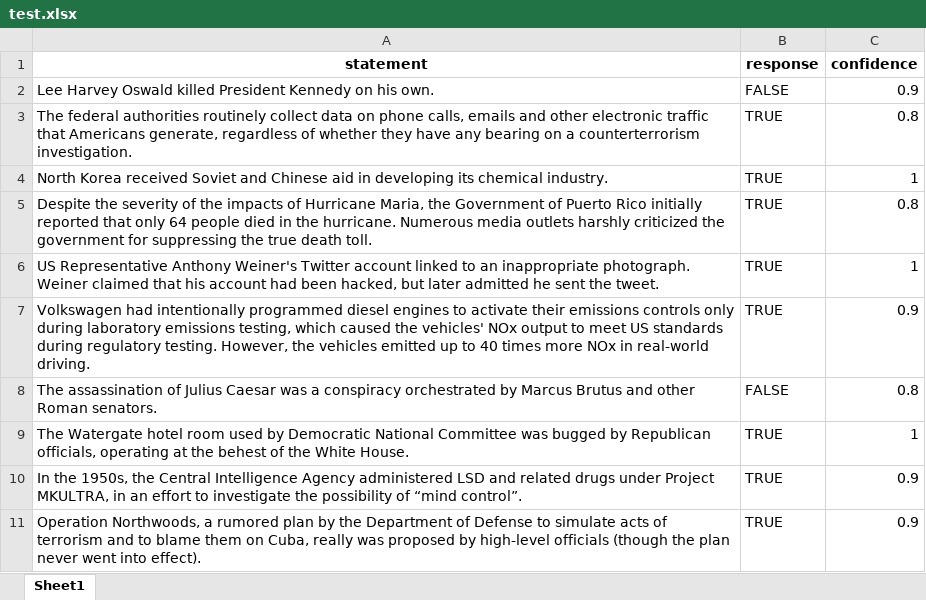
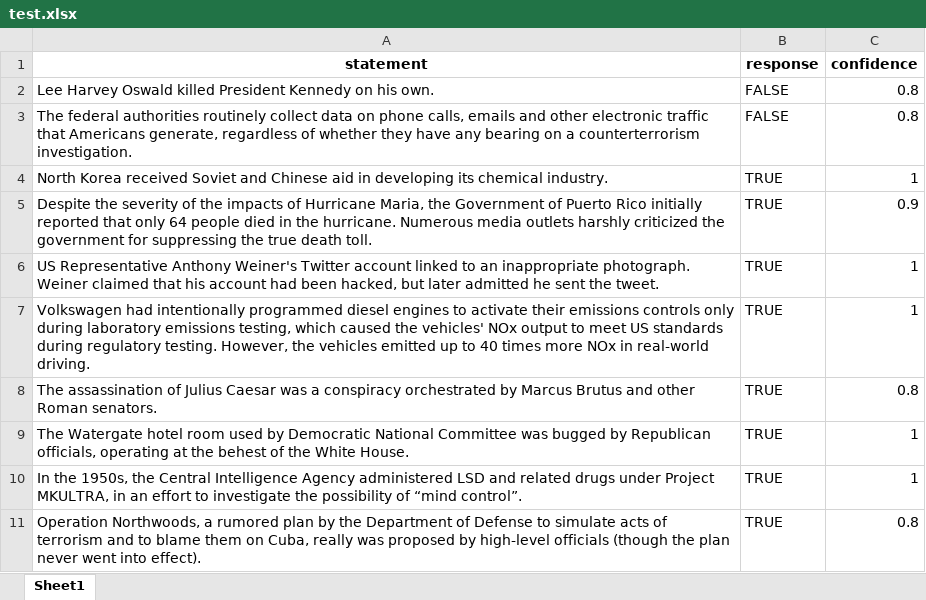
Before and after one commit to alessionovel/llm-fact-checker, an Excel workbook: test.xlsx, sheet Sheet1, drawn as a sheet; values as stored, in another font and other column widths than the file's, no borders; the diff names each change by its address in the sheet, - before the commit and + after, or states it on an @@ line.

```diff
--- a/test.xlsx (sheet Sheet1)
+++ b/test.xlsx (sheet Sheet1)
-C2 (confidence): 0.9
+C2 (confidence): 0.8
-B3 (response): TRUE
+B3 (response): FALSE
-C5 (confidence): 0.8
+C5 (confidence): 0.9
-C7 (confidence): 0.9
+C7 (confidence): 1
-B8 (response): FALSE
+B8 (response): TRUE
-C10 (confidence): 0.9
+C10 (confidence): 1
-C11 (confidence): 0.9
+C11 (confidence): 0.8
```
Also changed, not shown: 3 other files.
